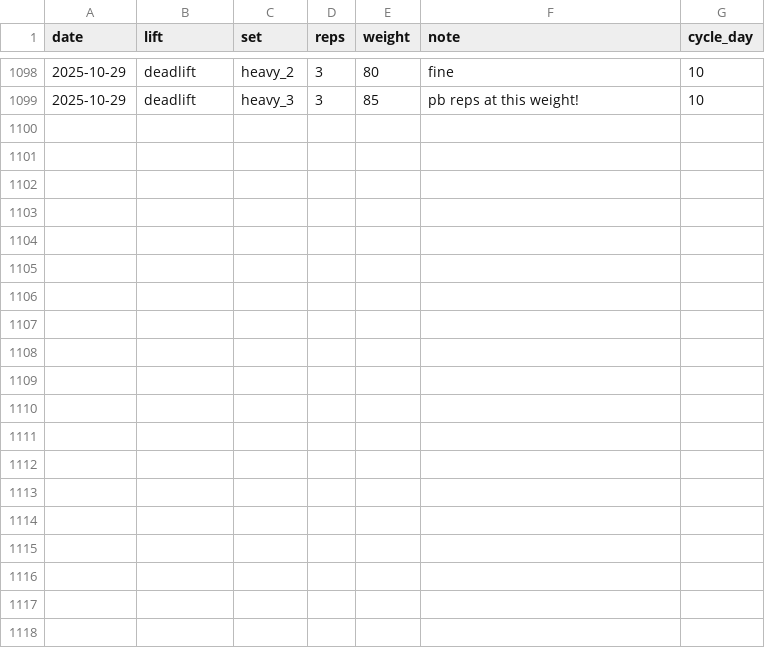
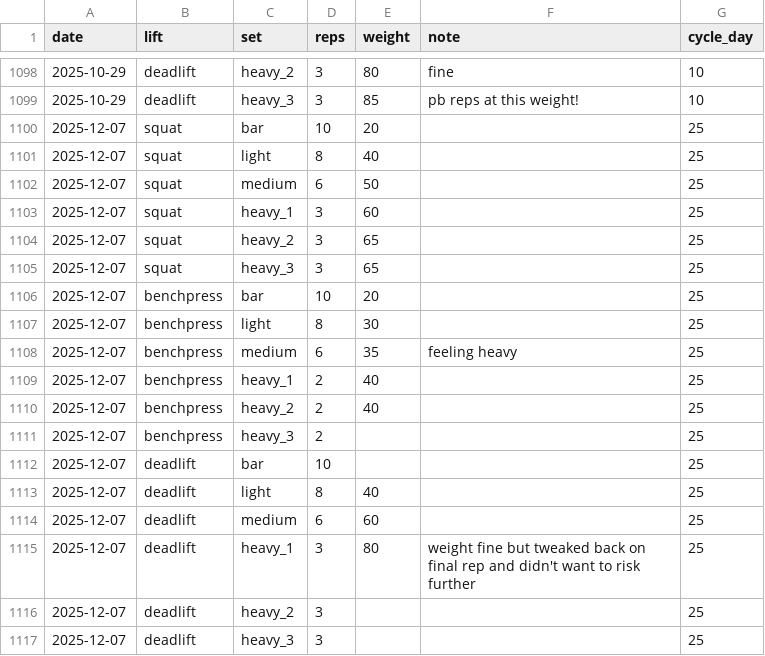
Before and after one commit to EllaKaye/powerlifting, a CSV file: powerlifting_tracker.csv, drawn as a sheet; only a part is shown, gaps mark what is left out; the diff names each change by its address in the sheet, - before the commit and + after, or states it on an @@ line.

```diff
--- a/powerlifting_tracker.csv
+++ b/powerlifting_tracker.csv
+row 1100: 2025-12-07 | squat | bar | 10 | 20 |  | 25
+row 1101: 2025-12-07 | squat | light | 8 | 40 |  | 25
+row 1102: 2025-12-07 | squat | medium | 6 | 50 |  | 25
+row 1103: 2025-12-07 | squat | heavy_1 | 3 | 60 |  | 25
+row 1104: 2025-12-07 | squat | heavy_2 | 3 | 65 |  | 25
+row 1105: 2025-12-07 | squat | heavy_3 | 3 | 65 |  | 25
+row 1106: 2025-12-07 | benchpress | bar | 10 | 20 |  | 25
+row 1107: 2025-12-07 | benchpress | light | 8 | 30 |  | 25
+row 1108: 2025-12-07 | benchpress | medium | 6 | 35 | feeling heavy | 25
+row 1109: 2025-12-07 | benchpress | heavy_1 | 2 | 40 |  | 25
+row 1110: 2025-12-07 | benchpress | heavy_2 | 2 | 40 |  | 25
+row 1111: 2025-12-07 | benchpress | heavy_3 | 2 |  |  | 25
+row 1112: 2025-12-07 | deadlift | bar | 10 |  |  | 25
+row 1113: 2025-12-07 | deadlift | light | 8 | 40 |  | 25
+row 1114: 2025-12-07 | deadlift | medium | 6 | 60 |  | 25
+row 1115: 2025-12-07 | deadlift | heavy_1 | 3 | 80 | weight fine but tweaked back on final rep and didn't want to risk further | 25
+row 1116: 2025-12-07 | deadlift | heavy_2 | 3 |  |  | 25
+row 1117: 2025-12-07 | deadlift | heavy_3 | 3 |  |  | 25
```
Also changed, not shown: 2 other files.
